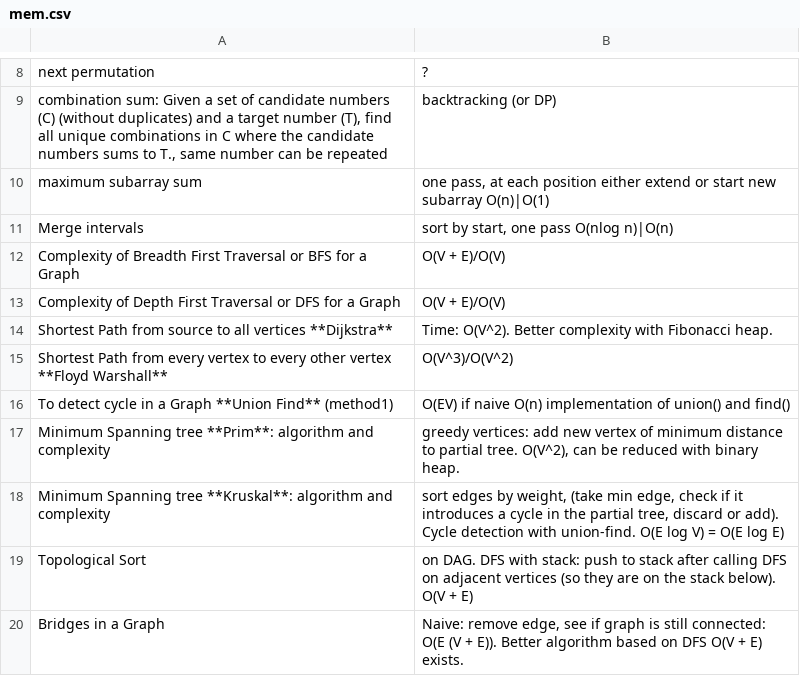
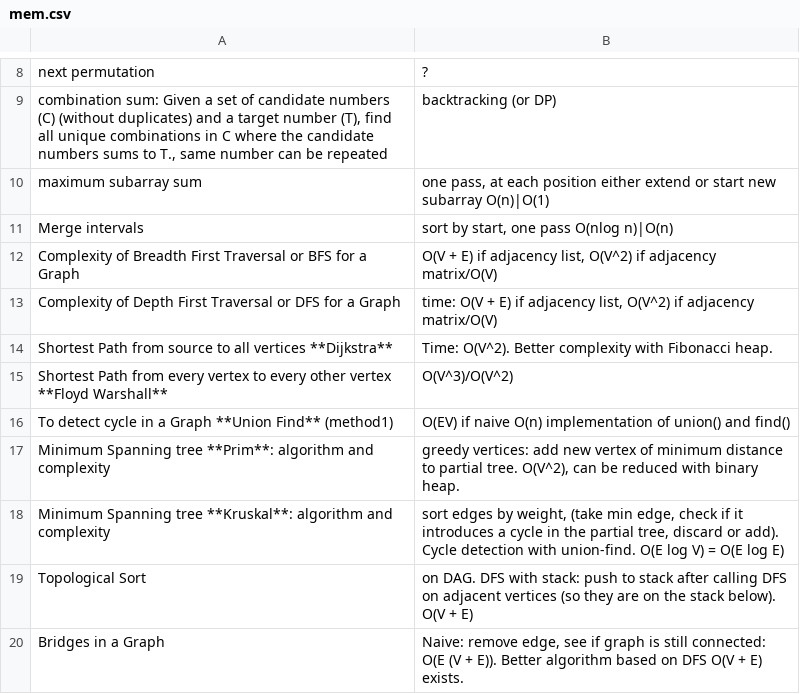
Before and after one commit to mirabl/j, a CSV file: anki/mem.csv, drawn as a sheet; only a part is shown, gaps mark what is left out.

```diff
--- a/anki/mem.csv
+++ b/anki/mem.csv
@@ -11,4 +11,4 @@ maximum subarray sum;one pass, at each position either extend or start new subar
 Merge intervals;sort by start, one pass O(nlog n)|O(n)
-Complexity of Breadth First Traversal or BFS for a Graph;O(V + E)/O(V)
-Complexity of Depth First Traversal or DFS for a Graph;O(V + E)/O(V)
+Complexity of Breadth First Traversal or BFS for a Graph;O(V + E) if adjacency list, O(V^2) if adjacency matrix/O(V)
+Complexity of Depth First Traversal or DFS for a Graph;time: O(V + E) if adjacency list, O(V^2) if adjacency matrix/O(V)
 Shortest Path from source to all vertices **Dijkstra** ;Time: O(V^2). Better complexity with Fibonacci heap.
```
Also changed, not shown: 1 other file.
